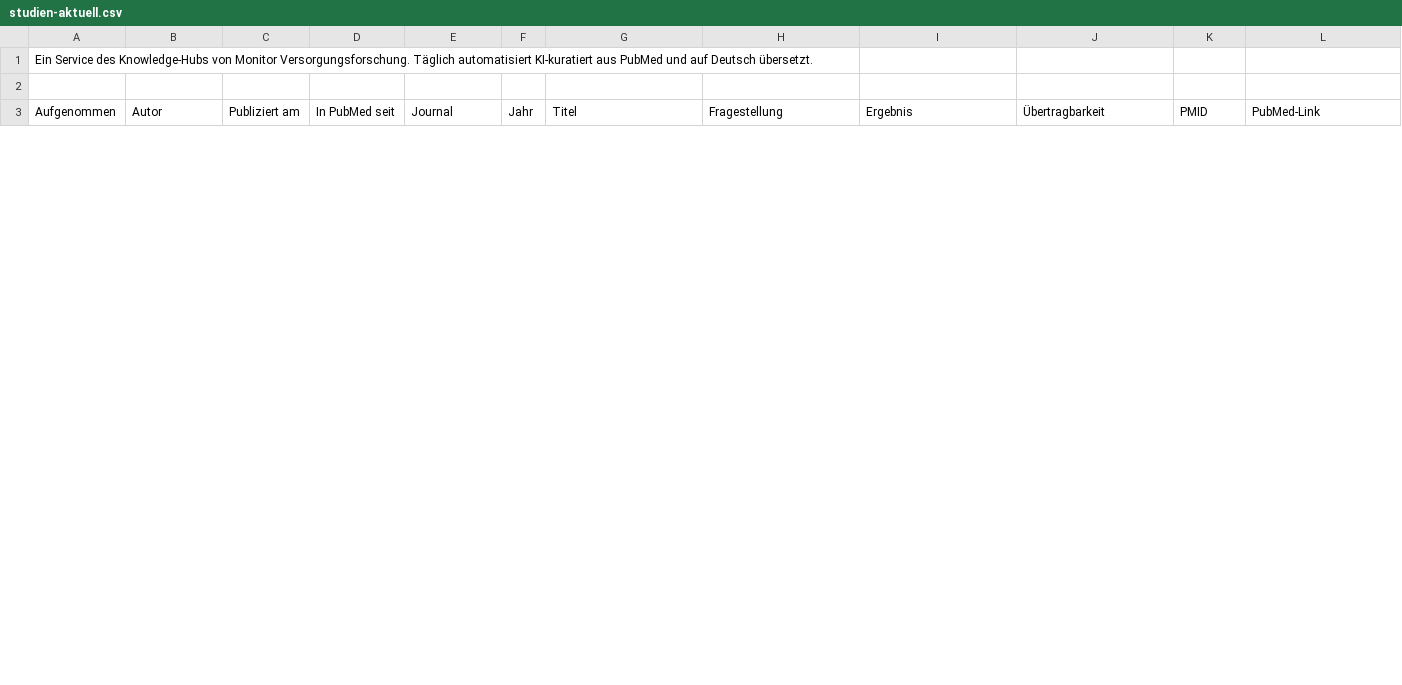
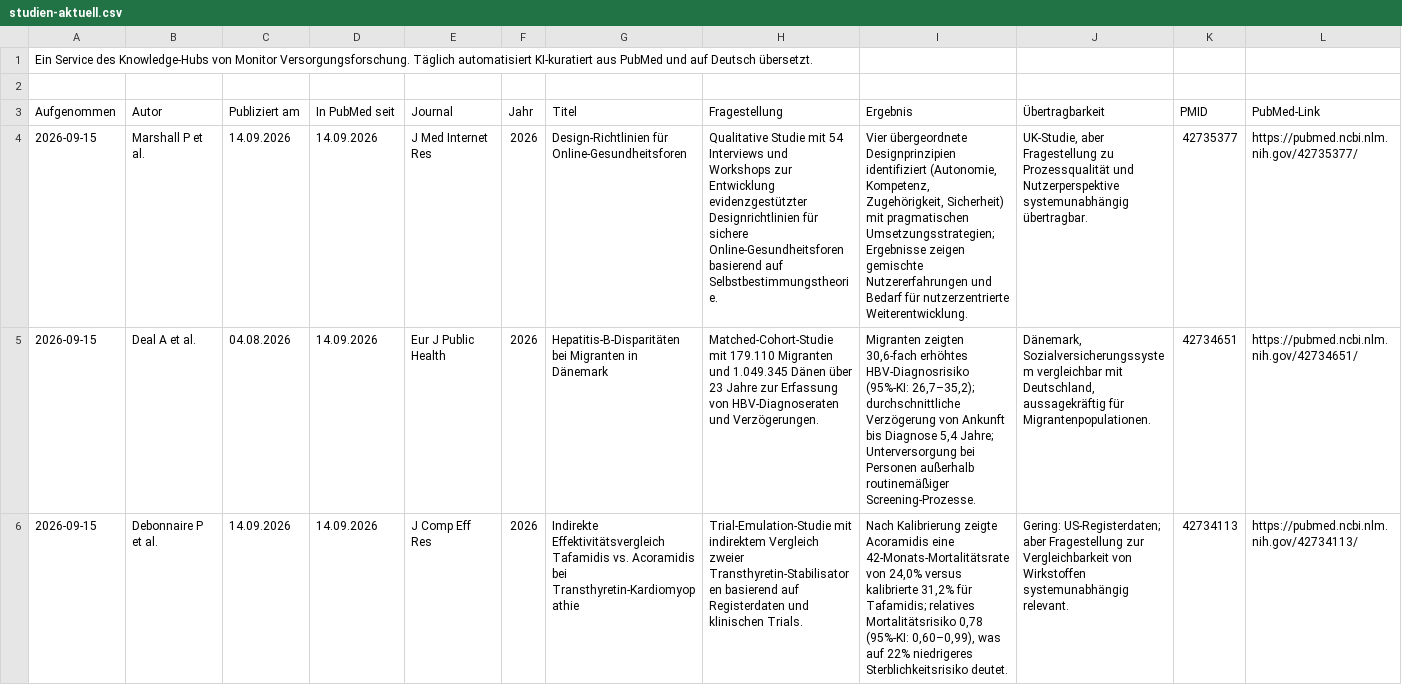
Before and after one commit to mvf-portal/versorgungsforschung-portal, a CSV file: download/studien-aktuell.csv, drawn as a sheet; only a part is shown; the diff covers the shown part only; the diff names each change by its address in the sheet, - before the commit and + after, or states it on an @@ line.

```diff
--- a/download/studien-aktuell.csv
+++ b/download/studien-aktuell.csv
+row 4: 2026-09-15 | Marshall P et al. | 14.09.2026 | 14.09.2026 | J Med Internet Res | 2026 | Design-Richtlinien für Online-Gesundheitsforen | Qualitative Studie mit 54 Interviews und Workshops zur Entwicklung evidenzgestützter Designrichtlinien für sichere Online-Gesundheitsforen basierend auf Selbstbestimmungstheorie. | Vier übergeordnete Designprinzipien identifiziert (Autonomie, Kompetenz, Zugehörigkeit, Sicherheit) mit pragmatischen Umsetzungsstrategien; Ergebnisse zeigen gemischte Nutzererfahrungen und Bedarf für nutzerzentrierte Weiterentwicklung. | UK-Studie, aber Fragestellung zu Prozessqualität und Nutzerperspektive systemunabhängig übertragbar. | 42735377 | https://pubmed.ncbi.nlm.nih.gov/42735377/
+row 5: 2026-09-15 | Deal A et al. | 04.08.2026 | 14.09.2026 | Eur J Public Health | 2026 | Hepatitis-B-Disparitäten bei Migranten in Dänemark | Matched-Cohort-Studie mit 179.110 Migranten und 1.049.345 Dänen über 23 Jahre zur Erfassung von HBV-Diagnoseraten und Verzögerungen. | Migranten zeigten 30,6-fach erhöhtes HBV-Diagnosrisiko (95%-KI: 26,7–35,2); durchschnittliche Verzögerung von Ankunft bis Diagnose 5,4 Jahre; Unterversorgung bei Personen außerhalb routinemäßiger Screening-Prozesse. | Dänemark, Sozialversicherungssystem vergleichbar mit Deutschland, aussagekräftig für Migrantenpopulationen. | 42734651 | https://pubmed.ncbi.nlm.nih.gov/42734651/
+row 6: 2026-09-15 | Debonnaire P et al. | 14.09.2026 | 14.09.2026 | J Comp Eff Res | 2026 | Indirekte Effektivitätsvergleich Tafamidis vs. Acoramidis bei Transthyretin-Kardiomyopathie | Trial-Emulation-Studie mit indirektem Vergleich zweier Transthyretin-Stabilisatoren basierend auf Registerdaten und klinischen Trials. | Nach Kalibrierung zeigte Acoramidis eine 42-Monats-Mortalitätsrate von 24,0% versus kalibrierte 31,2% für Tafamidis; relatives Mortalitätsrisiko 0,78 (95%-KI: 0,60–0,99), was auf 22% niedrigeres Sterblichkeitsrisiko deutet. | Gering: US-Registerdaten; aber Fragestellung zur Vergleichbarkeit von Wirkstoffen systemunabhängig relevant. | 42734113 | https://pubmed.ncbi.nlm.nih.gov/42734113/
```
Also changed, not shown: 3 added rows and 6 removed rows elsewhere in this file, download/studien-archiv.csv, 6 other files.
